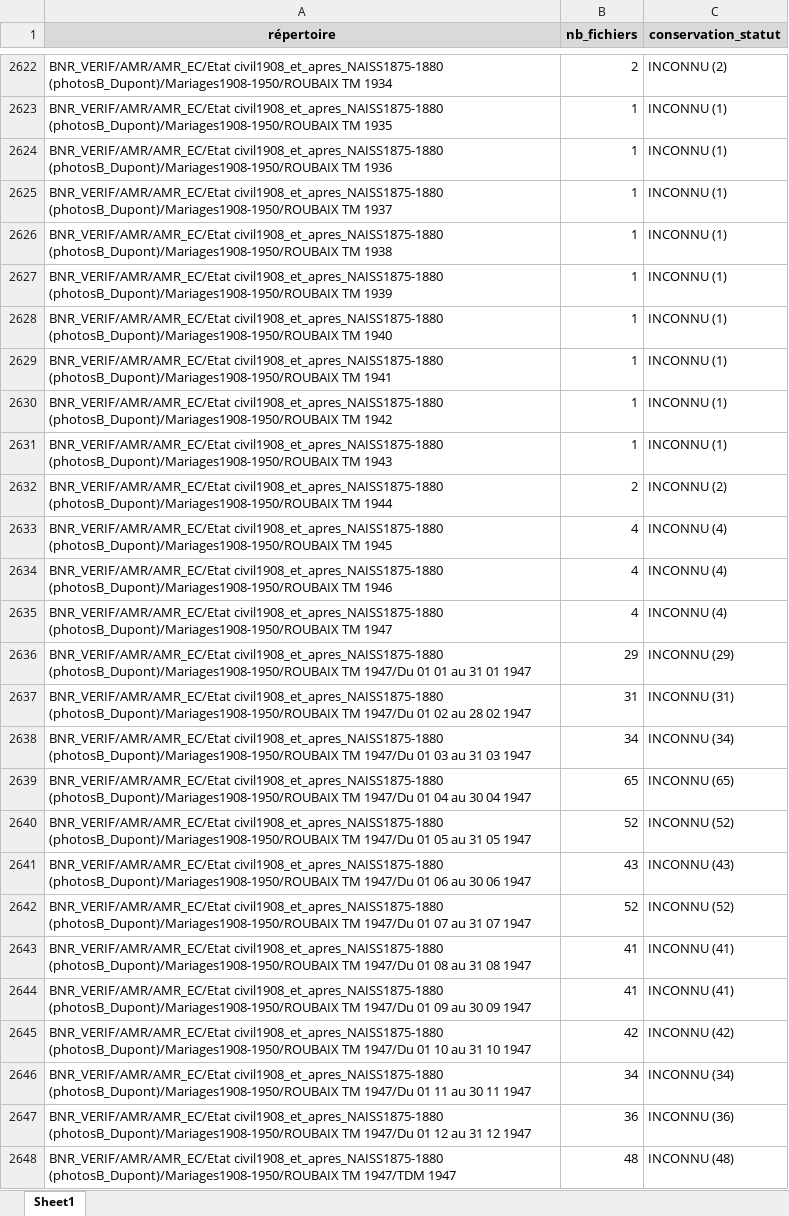
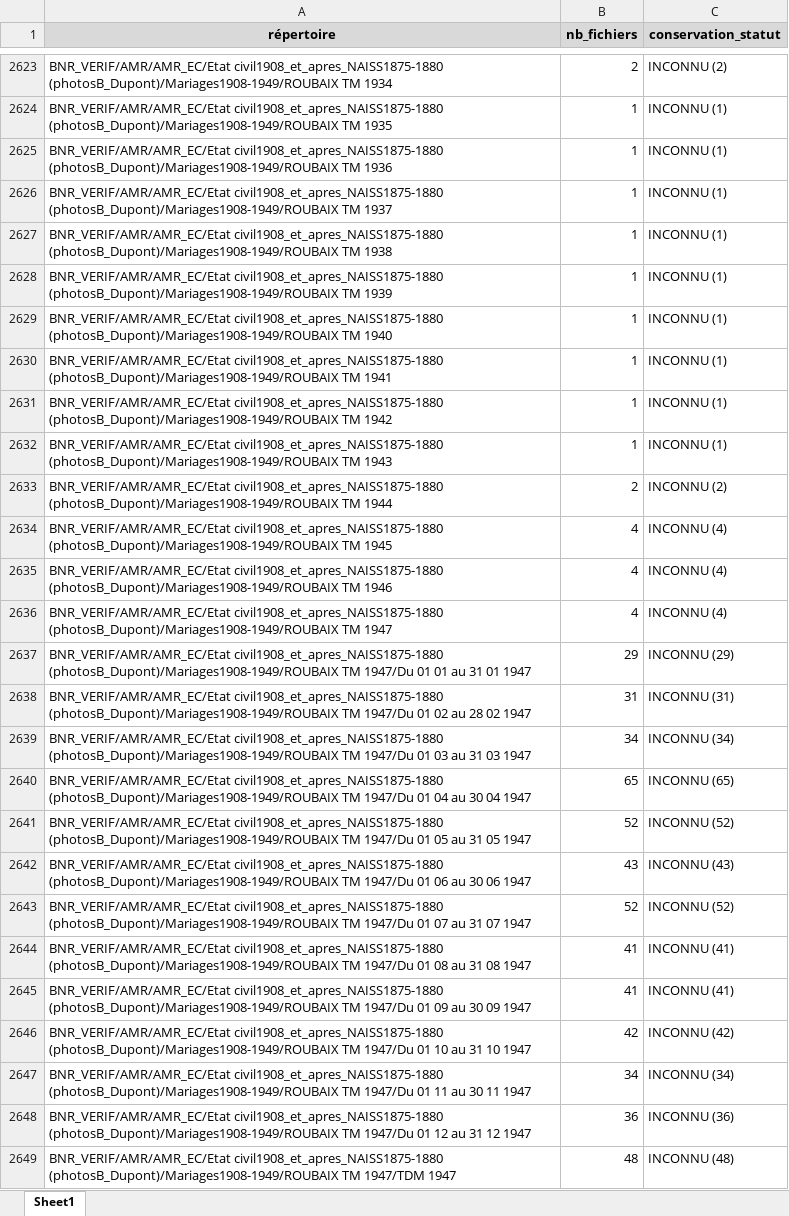
Before and after one commit to ragbx/rbx-bnr-data, an Excel workbook: results/s3/repertoires_traitement_s3_ko.xlsx, sheet Sheet1, drawn as a sheet; only a part is shown, gaps mark what is left out; values as stored, in another font and other column widths than the file's, no borders; addresses are those after the commit; the diff covers the shown part only; the diff names each change by its address in the sheet, - before the commit and + after, or states it on an @@ line.

```diff
--- a/results/s3/repertoires_traitement_s3_ko.xlsx (sheet Sheet1)
+++ b/results/s3/repertoires_traitement_s3_ko.xlsx (sheet Sheet1)
-A2623 (répertoire): BNR_VERIF/AMR/AMR_EC/Etat civil1908_et_apres_NAISS1875-1880 (photosB_Dupont)/Mariages1908-1950/ROUBAIX TM 1934
+A2623 (répertoire): BNR_VERIF/AMR/AMR_EC/Etat civil1908_et_apres_NAISS1875-1880 (photosB_Dupont)/Mariages1908-1949/ROUBAIX TM 1934
-A2624 (répertoire): BNR_VERIF/AMR/AMR_EC/Etat civil1908_et_apres_NAISS1875-1880 (photosB_Dupont)/Mariages1908-1950/ROUBAIX TM 1935
+A2624 (répertoire): BNR_VERIF/AMR/AMR_EC/Etat civil1908_et_apres_NAISS1875-1880 (photosB_Dupont)/Mariages1908-1949/ROUBAIX TM 1935
-A2625 (répertoire): BNR_VERIF/AMR/AMR_EC/Etat civil1908_et_apres_NAISS1875-1880 (photosB_Dupont)/Mariages1908-1950/ROUBAIX TM 1936
+A2625 (répertoire): BNR_VERIF/AMR/AMR_EC/Etat civil1908_et_apres_NAISS1875-1880 (photosB_Dupont)/Mariages1908-1949/ROUBAIX TM 1936
-A2626 (répertoire): BNR_VERIF/AMR/AMR_EC/Etat civil1908_et_apres_NAISS1875-1880 (photosB_Dupont)/Mariages1908-1950/ROUBAIX TM 1937
+A2626 (répertoire): BNR_VERIF/AMR/AMR_EC/Etat civil1908_et_apres_NAISS1875-1880 (photosB_Dupont)/Mariages1908-1949/ROUBAIX TM 1937
-A2627 (répertoire): BNR_VERIF/AMR/AMR_EC/Etat civil1908_et_apres_NAISS1875-1880 (photosB_Dupont)/Mariages1908-1950/ROUBAIX TM 1938
+A2627 (répertoire): BNR_VERIF/AMR/AMR_EC/Etat civil1908_et_apres_NAISS1875-1880 (photosB_Dupont)/Mariages1908-1949/ROUBAIX TM 1938
-A2628 (répertoire): BNR_VERIF/AMR/AMR_EC/Etat civil1908_et_apres_NAISS1875-1880 (photosB_Dupont)/Mariages1908-1950/ROUBAIX TM 1939
+A2628 (répertoire): BNR_VERIF/AMR/AMR_EC/Etat civil1908_et_apres_NAISS1875-1880 (photosB_Dupont)/Mariages1908-1949/ROUBAIX TM 1939
-A2629 (répertoire): BNR_VERIF/AMR/AMR_EC/Etat civil1908_et_apres_NAISS1875-1880 (photosB_Dupont)/Mariages1908-1950/ROUBAIX TM 1940
+A2629 (répertoire): BNR_VERIF/AMR/AMR_EC/Etat civil1908_et_apres_NAISS1875-1880 (photosB_Dupont)/Mariages1908-1949/ROUBAIX TM 1940
-A2630 (répertoire): BNR_VERIF/AMR/AMR_EC/Etat civil1908_et_apres_NAISS1875-1880 (photosB_Dupont)/Mariages1908-1950/ROUBAIX TM 1941
+A2630 (répertoire): BNR_VERIF/AMR/AMR_EC/Etat civil1908_et_apres_NAISS1875-1880 (photosB_Dupont)/Mariages1908-1949/ROUBAIX TM 1941
-A2631 (répertoire): BNR_VERIF/AMR/AMR_EC/Etat civil1908_et_apres_NAISS1875-1880 (photosB_Dupont)/Mariages1908-1950/ROUBAIX TM 1942
+A2631 (répertoire): BNR_VERIF/AMR/AMR_EC/Etat civil1908_et_apres_NAISS1875-1880 (photosB_Dupont)/Mariages1908-1949/ROUBAIX TM 1942
-A2632 (répertoire): BNR_VERIF/AMR/AMR_EC/Etat civil1908_et_apres_NAISS1875-1880 (photosB_Dupont)/Mariages1908-1950/ROUBAIX TM 1943
+A2632 (répertoire): BNR_VERIF/AMR/AMR_EC/Etat civil1908_et_apres_NAISS1875-1880 (photosB_Dupont)/Mariages1908-1949/ROUBAIX TM 1943
-A2633 (répertoire): BNR_VERIF/AMR/AMR_EC/Etat civil1908_et_apres_NAISS1875-1880 (photosB_Dupont)/Mariages1908-1950/ROUBAIX TM 1944
+A2633 (répertoire): BNR_VERIF/AMR/AMR_EC/Etat civil1908_et_apres_NAISS1875-1880 (photosB_Dupont)/Mariages1908-1949/ROUBAIX TM 1944
-A2634 (répertoire): BNR_VERIF/AMR/AMR_EC/Etat civil1908_et_apres_NAISS1875-1880 (photosB_Dupont)/Mariages1908-1950/ROUBAIX TM 1945
+A2634 (répertoire): BNR_VERIF/AMR/AMR_EC/Etat civil1908_et_apres_NAISS1875-1880 (photosB_Dupont)/Mariages1908-1949/ROUBAIX TM 1945
-A2635 (répertoire): BNR_VERIF/AMR/AMR_EC/Etat civil1908_et_apres_NAISS1875-1880 (photosB_Dupont)/Mariages1908-1950/ROUBAIX TM 1946
+A2635 (répertoire): BNR_VERIF/AMR/AMR_EC/Etat civil1908_et_apres_NAISS1875-1880 (photosB_Dupont)/Mariages1908-1949/ROUBAIX TM 1946
-A2636 (répertoire): BNR_VERIF/AMR/AMR_EC/Etat civil1908_et_apres_NAISS1875-1880 (photosB_Dupont)/Mariages1908-1950/ROUBAIX TM 1947
+A2636 (répertoire): BNR_VERIF/AMR/AMR_EC/Etat civil1908_et_apres_NAISS1875-1880 (photosB_Dupont)/Mariages1908-1949/ROUBAIX TM 1947
-A2637 (répertoire): BNR_VERIF/AMR/AMR_EC/Etat civil1908_et_apres_NAISS1875-1880 (photosB_Dupont)/Mariages1908-1950/ROUBAIX TM 1947/Du…
+A2637 (répertoire): BNR_VERIF/AMR/AMR_EC/Etat civil1908_et_apres_NAISS1875-1880 (photosB_Dupont)/Mariages1908-1949/ROUBAIX TM 1947/Du…
-A2638 (répertoire): BNR_VERIF/AMR/AMR_EC/Etat civil1908_et_apres_NAISS1875-1880 (photosB_Dupont)/Mariages1908-1950/ROUBAIX TM 1947/Du…
+A2638 (répertoire): BNR_VERIF/AMR/AMR_EC/Etat civil1908_et_apres_NAISS1875-1880 (photosB_Dupont)/Mariages1908-1949/ROUBAIX TM 1947/Du…
-A2639 (répertoire): BNR_VERIF/AMR/AMR_EC/Etat civil1908_et_apres_NAISS1875-1880 (photosB_Dupont)/Mariages1908-1950/ROUBAIX TM 1947/Du…
+A2639 (répertoire): BNR_VERIF/AMR/AMR_EC/Etat civil1908_et_apres_NAISS1875-1880 (photosB_Dupont)/Mariages1908-1949/ROUBAIX TM 1947/Du…
-A2640 (répertoire): BNR_VERIF/AMR/AMR_EC/Etat civil1908_et_apres_NAISS1875-1880 (photosB_Dupont)/Mariages1908-1950/ROUBAIX TM 1947/Du…
+A2640 (répertoire): BNR_VERIF/AMR/AMR_EC/Etat civil1908_et_apres_NAISS1875-1880 (photosB_Dupont)/Mariages1908-1949/ROUBAIX TM 1947/Du…
-A2641 (répertoire): BNR_VERIF/AMR/AMR_EC/Etat civil1908_et_apres_NAISS1875-1880 (photosB_Dupont)/Mariages1908-1950/ROUBAIX TM 1947/Du…
+A2641 (répertoire): BNR_VERIF/AMR/AMR_EC/Etat civil1908_et_apres_NAISS1875-1880 (photosB_Dupont)/Mariages1908-1949/ROUBAIX TM 1947/Du…
-A2642 (répertoire): BNR_VERIF/AMR/AMR_EC/Etat civil1908_et_apres_NAISS1875-1880 (photosB_Dupont)/Mariages1908-1950/ROUBAIX TM 1947/Du…
+A2642 (répertoire): BNR_VERIF/AMR/AMR_EC/Etat civil1908_et_apres_NAISS1875-1880 (photosB_Dupont)/Mariages1908-1949/ROUBAIX TM 1947/Du…
-A2643 (répertoire): BNR_VERIF/AMR/AMR_EC/Etat civil1908_et_apres_NAISS1875-1880 (photosB_Dupont)/Mariages1908-1950/ROUBAIX TM 1947/Du…
+A2643 (répertoire): BNR_VERIF/AMR/AMR_EC/Etat civil1908_et_apres_NAISS1875-1880 (photosB_Dupont)/Mariages1908-1949/ROUBAIX TM 1947/Du…
-A2644 (répertoire): BNR_VERIF/AMR/AMR_EC/Etat civil1908_et_apres_NAISS1875-1880 (photosB_Dupont)/Mariages1908-1950/ROUBAIX TM 1947/Du…
+A2644 (répertoire): BNR_VERIF/AMR/AMR_EC/Etat civil1908_et_apres_NAISS1875-1880 (photosB_Dupont)/Mariages1908-1949/ROUBAIX TM 1947/Du…
-A2645 (répertoire): BNR_VERIF/AMR/AMR_EC/Etat civil1908_et_apres_NAISS1875-1880 (photosB_Dupont)/Mariages1908-1950/ROUBAIX TM 1947/Du…
+A2645 (répertoire): BNR_VERIF/AMR/AMR_EC/Etat civil1908_et_apres_NAISS1875-1880 (photosB_Dupont)/Mariages1908-1949/ROUBAIX TM 1947/Du…
-A2646 (répertoire): BNR_VERIF/AMR/AMR_EC/Etat civil1908_et_apres_NAISS1875-1880 (photosB_Dupont)/Mariages1908-1950/ROUBAIX TM 1947/Du…
+A2646 (répertoire): BNR_VERIF/AMR/AMR_EC/Etat civil1908_et_apres_NAISS1875-1880 (photosB_Dupont)/Mariages1908-1949/ROUBAIX TM 1947/Du…
-A2647 (répertoire): BNR_VERIF/AMR/AMR_EC/Etat civil1908_et_apres_NAISS1875-1880 (photosB_Dupont)/Mariages1908-1950/ROUBAIX TM 1947/Du…
+A2647 (répertoire): BNR_VERIF/AMR/AMR_EC/Etat civil1908_et_apres_NAISS1875-1880 (photosB_Dupont)/Mariages1908-1949/ROUBAIX TM 1947/Du…
-A2648 (répertoire): BNR_VERIF/AMR/AMR_EC/Etat civil1908_et_apres_NAISS1875-1880 (photosB_Dupont)/Mariages1908-1950/ROUBAIX TM 1947/Du…
+A2648 (répertoire): BNR_VERIF/AMR/AMR_EC/Etat civil1908_et_apres_NAISS1875-1880 (photosB_Dupont)/Mariages1908-1949/ROUBAIX TM 1947/Du…
-A2649 (répertoire): BNR_VERIF/AMR/AMR_EC/Etat civil1908_et_apres_NAISS1875-1880 (photosB_Dupont)/Mariages1908-1950/ROUBAIX TM 1947/TDM…
+A2649 (répertoire): BNR_VERIF/AMR/AMR_EC/Etat civil1908_et_apres_NAISS1875-1880 (photosB_Dupont)/Mariages1908-1949/ROUBAIX TM 1947/TDM…
```
Also changed, not shown: 3 added rows, 11 removed rows and 103 edited cells elsewhere in this sheet, 1 other file.
